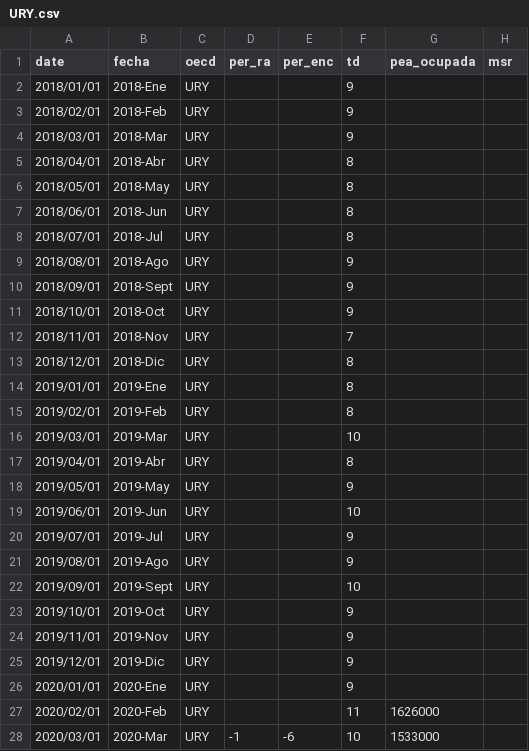
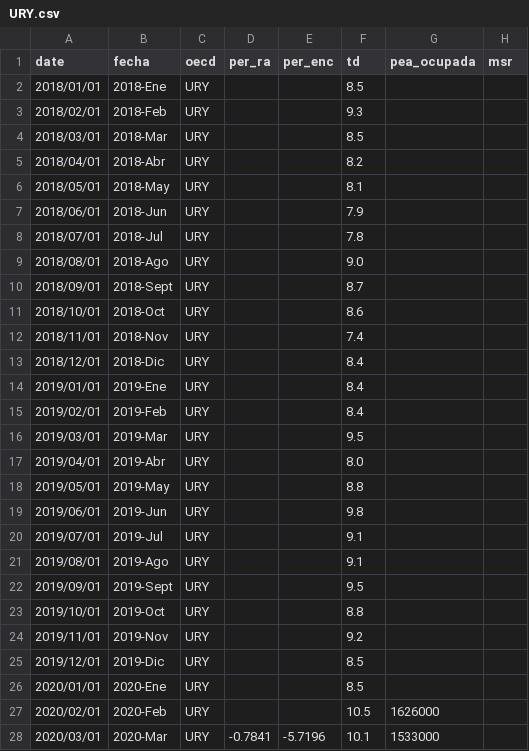
Before and after one commit to paoovela/BID, a CSV file: URY.csv, drawn as a sheet; only a part is shown; the diff covers the shown part only; the diff names each change by its address in the sheet, - before the commit and + after, or states it on an @@ line.

```diff
--- a/URY.csv
+++ b/URY.csv
-F2 (td): 9
+F2 (td): 8.5
-F3 (td): 9
+F3 (td): 9.3
-F4 (td): 9
+F4 (td): 8.5
-F5 (td): 8
+F5 (td): 8.2
-F6 (td): 8
+F6 (td): 8.1
-F7 (td): 8
+F7 (td): 7.9
-F8 (td): 8
+F8 (td): 7.8
-F9 (td): 9
+F9 (td): 9.0
-F10 (td): 9
+F10 (td): 8.7
-F11 (td): 9
+F11 (td): 8.6
-F12 (td): 7
+F12 (td): 7.4
-F13:F15 (td): 8
+F13:F15 (td): 8.4
-F16 (td): 10
+F16 (td): 9.5
-F17 (td): 8
+F17 (td): 8.0
-F18 (td): 9
+F18 (td): 8.8
-F19 (td): 10
+F19 (td): 9.8
-F20:F21 (td): 9
+F20:F21 (td): 9.1
-F22 (td): 10
+F22 (td): 9.5
-F23 (td): 9
+F23 (td): 8.8
-F24 (td): 9
+F24 (td): 9.2
-F25:F26 (td): 9
+F25:F26 (td): 8.5
-F27 (td): 11
+F27 (td): 10.5
-D28 (per_ra): -1
+D28 (per_ra): -0.7841
-E28 (per_enc): -6
+E28 (per_enc): -5.7196
-F28 (td): 10
+F28 (td): 10.1
```
Also changed, not shown: 1 added row and 11 edited cells elsewhere in this file, DOM.csv, MEX.csv, 2 other files.
